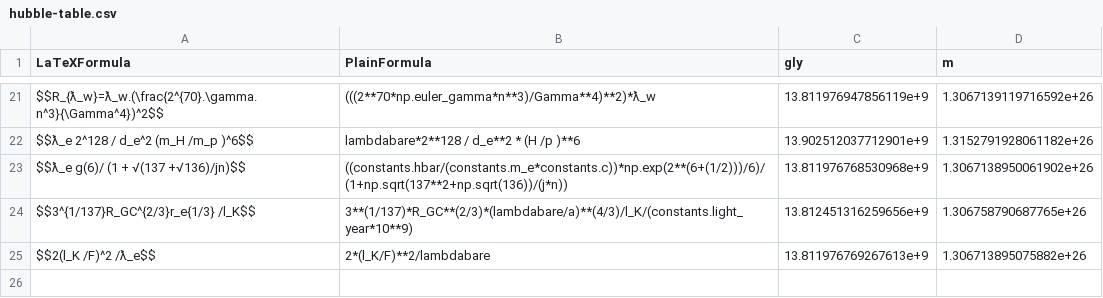
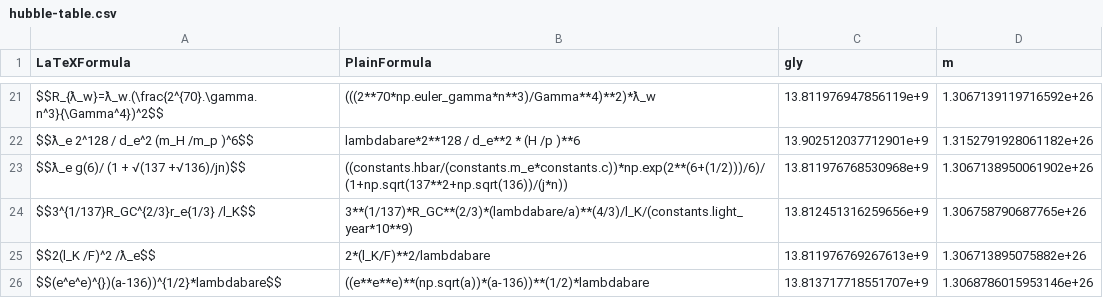
Before and after one commit to LaGuer/hubble-table, a CSV file: hubble-table.csv, drawn as a sheet; only a part is shown, gaps mark what is left out.

Commit message:
Update hubble-table.csv

```diff
--- a/hubble-table.csv
+++ b/hubble-table.csv
@@ -25 +25,2 @@ $$3^{1/137}R_GC^{2/3}r_e{1/3} /l_K$$, 3**(1/137)*R_GC**(2/3)*(lambdabare/a)**(4/
 $$2(l_K /F)^2 /ƛ_e$$, 2*(l_K/F)**2/lambdabare, 13.811976769267613e+9, 1.306713895075882e+26
+$$(e^e^e)^{})(a-136))^{1/2}*lambdabare$$, ((e**e**e)**(np.sqrt(a))*(a-136))**(1/2)*lambdabare, 13.813717718551707e+9, 1.3068786015953146e+26
```
